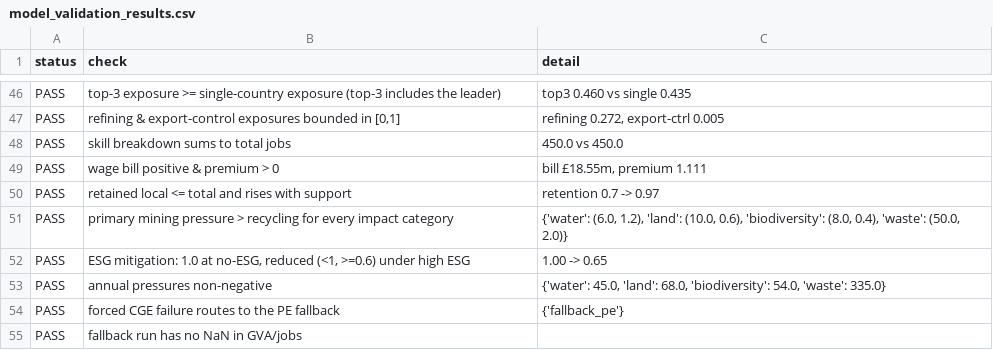
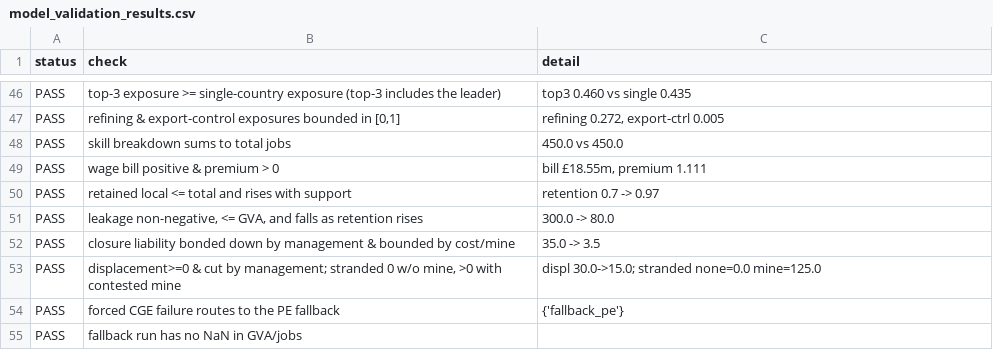
Before and after one commit to zhangmin1006/ni-circular-minerals-model, a CSV file: model/outputs/model_validation_results.csv, drawn as a sheet; only a part is shown, gaps mark what is left out.

```diff
--- a/model/outputs/model_validation_results.csv
+++ b/model/outputs/model_validation_results.csv
@@ -50,5 +50,5 @@ PASS,wage bill positive & premium > 0,"bill £18.55m, premium 1.111"
 PASS,retained local <= total and rises with support,retention 0.7 -> 0.97
-PASS,primary mining pressure > recycling for every impact category,"{'water': (6.0, 1.2), 'land': (10.0, 0.6), 'biodiversity': (8.0, 0.4), 'waste': (50.0, 2.0)}"
-PASS,"ESG mitigation: 1.0 at no-ESG, reduced (<1, >=0.6) under high ESG",1.00 -> 0.65
-PASS,annual pressures non-negative,"{'water': 45.0, 'land': 68.0, 'biodiversity': 54.0, 'waste': 335.0}"
+PASS,"leakage non-negative, <= GVA, and falls as retention rises",300.0 -> 80.0
+PASS,closure liability bonded down by management & bounded by cost/mine,35.0 -> 3.5
+PASS,"displacement>=0 & cut by management; stranded 0 w/o mine, >0 with contested mine",displ 30.0->15.0; stranded none=0.0 mine=125.0
 PASS,forced CGE failure routes to the PE fallback,{'fallback_pe'}
```
Also changed, not shown: model/data/data_register.csv, model/outputs/q2_7_impacts.csv, 26 other files.
